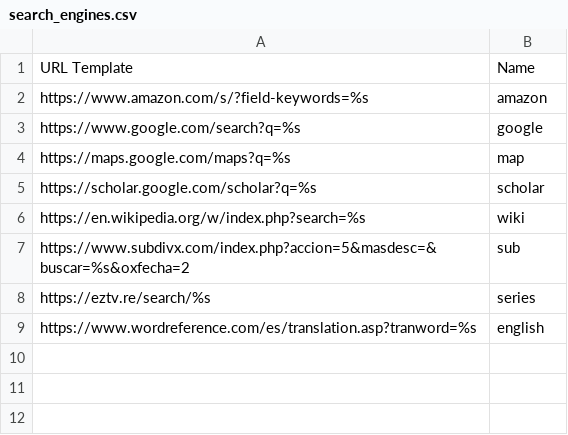
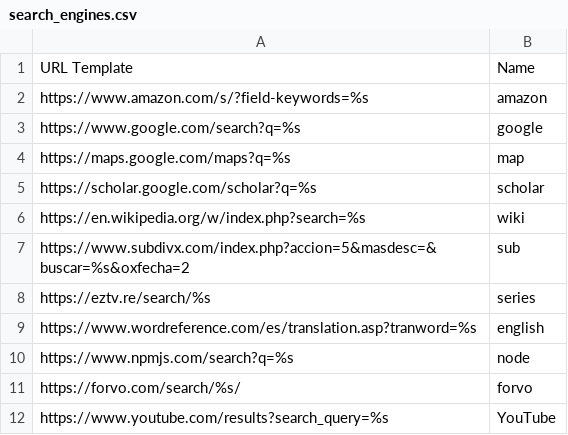
Before and after one commit to david-tejada/knausj_talon, a CSV file: settings/search_engines.csv, drawn as a sheet; the diff names each change by its address in the sheet, - before the commit and + after, or states it on an @@ line.

```diff
--- a/settings/search_engines.csv
+++ b/settings/search_engines.csv
+row 10: https://www.npmjs.com/search?q=%s | node
+row 11: https://forvo.com/search/%s/ | forvo
+row 12: https://www.youtube.com/results?search_query=%s | YouTube
```
Also changed, not shown: settings/additional_words.csv, settings/websites.csv, 38 other files.
